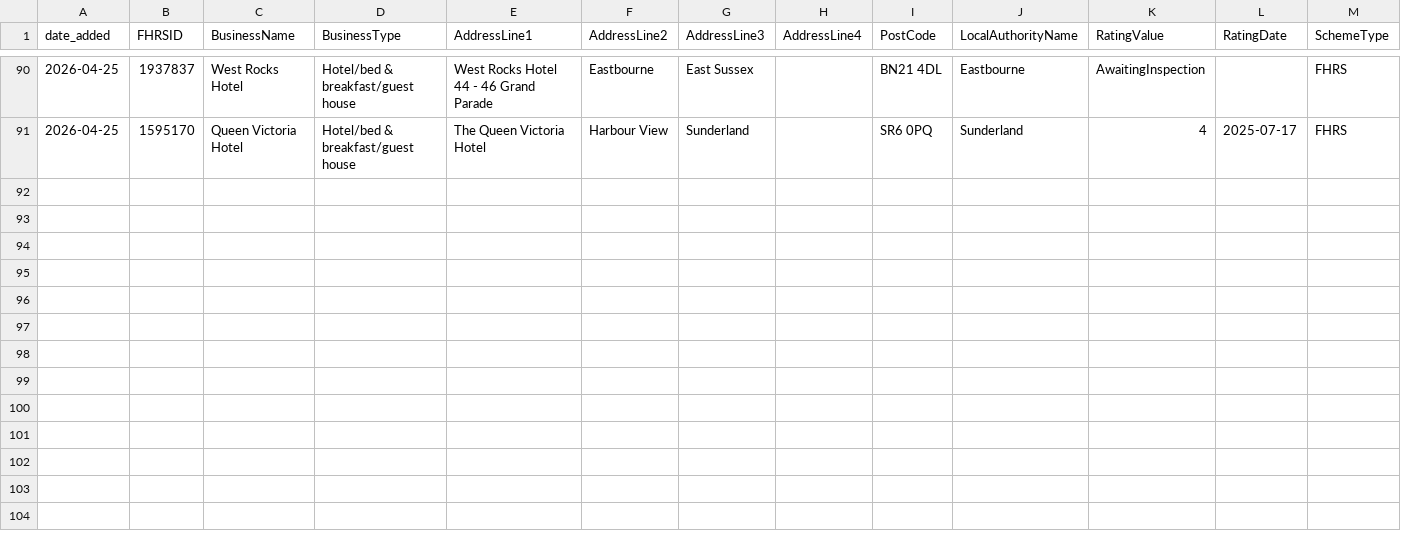
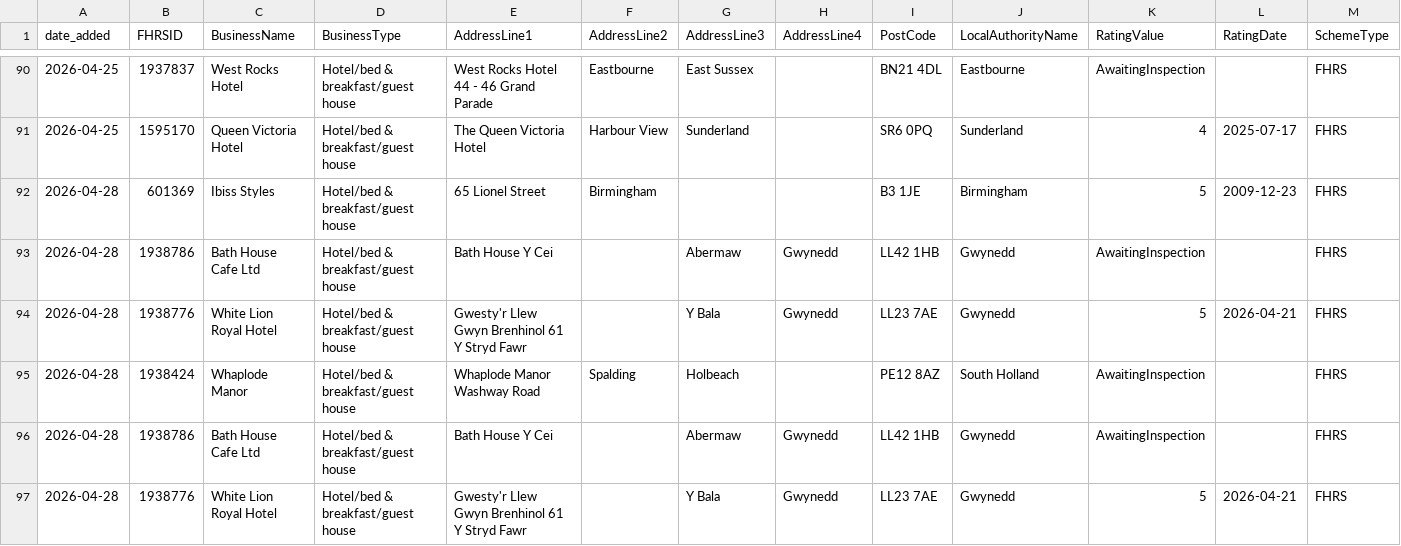
Before and after one commit to AP-Dev-Tools/independent-food-business-pulse, a CSV file: data/cumulative/HOTEL/2026-04.csv, drawn as a sheet; only a part is shown, gaps mark what is left out; rows hold the shown columns only; the diff names each change by its address in the sheet, - before the commit and + after, or states it on an @@ line.

```diff
--- a/data/cumulative/HOTEL/2026-04.csv
+++ b/data/cumulative/HOTEL/2026-04.csv
+row 92: 2026-04-28 | 601369 | Ibiss Styles | Hotel/bed & breakfast/guest house | 65 Lionel Street | Birmingham |  |  | B3 1JE | Birmingham | 5 | 2009-12-23 | FHRS
+row 93: 2026-04-28 | 1938786 | Bath House Cafe Ltd | Hotel/bed & breakfast/guest house | Bath House Y Cei |  | Abermaw | Gwynedd | LL42 1HB | Gwynedd | AwaitingInspection |  | FHRS
+row 94: 2026-04-28 | 1938776 | White Lion Royal Hotel | Hotel/bed & breakfast/guest house | Gwesty'r Llew Gwyn Brenhinol 61 Y Stryd Fawr |  | Y Bala | Gwynedd | LL23 7AE | Gwynedd | 5 | 2026-04-21 | FHRS
+row 95: 2026-04-28 | 1938424 | Whaplode Manor | Hotel/bed & breakfast/guest house | Whaplode Manor Washway Road | Spalding | Holbeach |  | PE12 8AZ | South Holland | AwaitingInspection |  | FHRS
+row 96: 2026-04-28 | 1938786 | Bath House Cafe Ltd | Hotel/bed & breakfast/guest house | Bath House Y Cei |  | Abermaw | Gwynedd | LL42 1HB | Gwynedd | AwaitingInspection |  | FHRS
+row 97: 2026-04-28 | 1938776 | White Lion Royal Hotel | Hotel/bed & breakfast/guest house | Gwesty'r Llew Gwyn Brenhinol 61 Y Stryd Fawr |  | Y Bala | Gwynedd | LL23 7AE | Gwynedd | 5 | 2026-04-21 | FHRS
```
Also changed, not shown: 13 other files.
